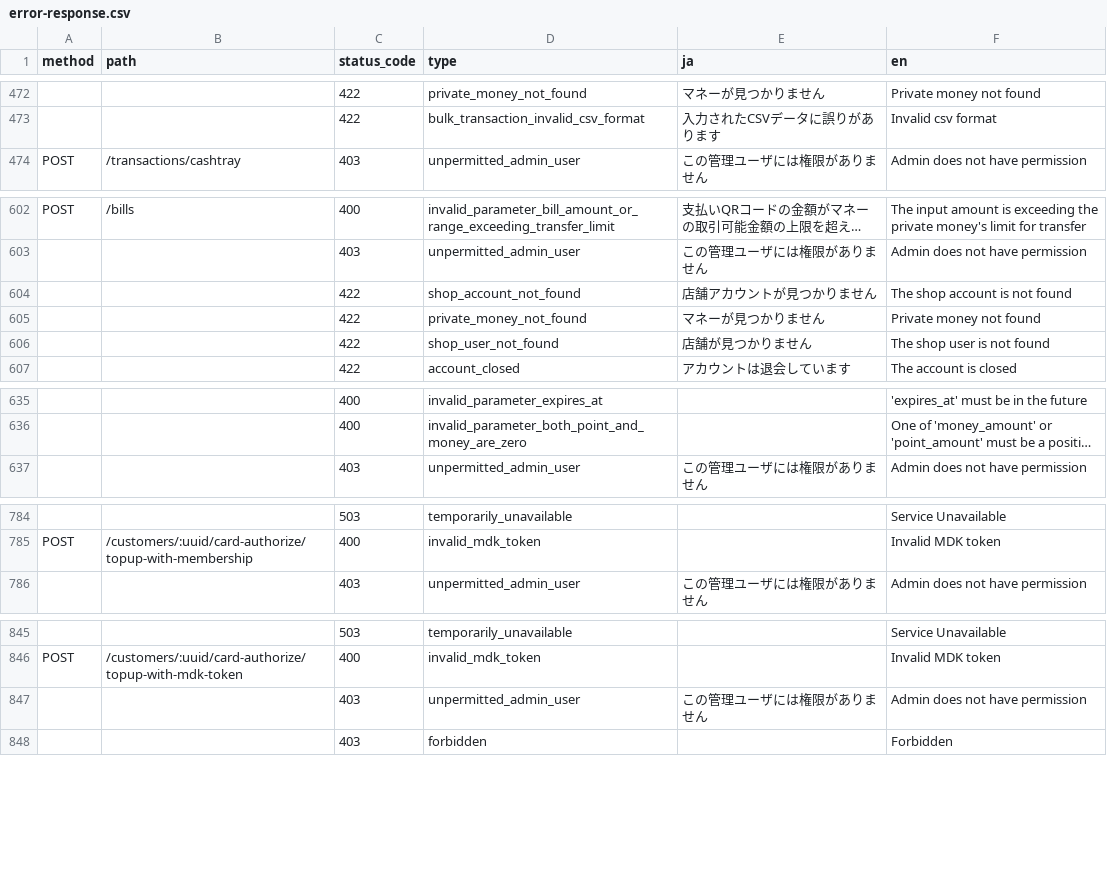
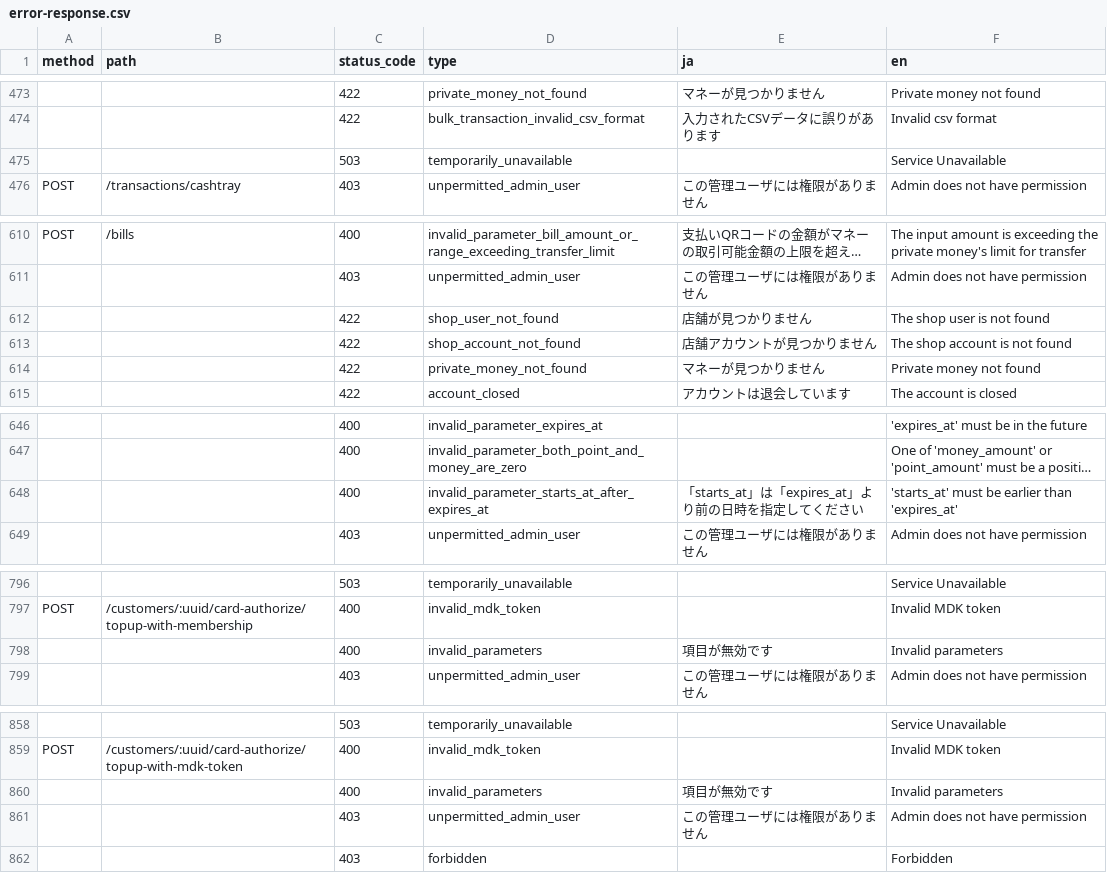
Before and after one commit to pokepay/partner-php-sdk, a CSV file: docs/error-response.csv, drawn as a sheet; only a part is shown, gaps mark what is left out; long unchanged cells end in …; the diff covers the shown part only; the diff names each change by its address in the sheet, - before the commit and + after, or states it on an @@ line.

```diff
--- a/docs/error-response.csv
+++ b/docs/error-response.csv
+row 475:  |  | 503 | temporarily_unavailable |  | Service Unavailable
@@ row 604 moved to row 613: 422 @@
@@ row 605 moved to row 614: 422 @@
+row 648:  |  | 400 | invalid_parameter_starts_at_after_expires_at | 「starts_at」は「expires_at」より前の日時を指定してください | 'starts_at' must be earlier than 'expires_at'
+row 798:  |  | 400 | invalid_parameters | 項目が無効です | Invalid parameters
+row 860:  |  | 400 | invalid_parameters | 項目が無効です | Invalid parameters
```
Also changed, not shown: 11 added rows and 2 edited cells elsewhere in this file.
